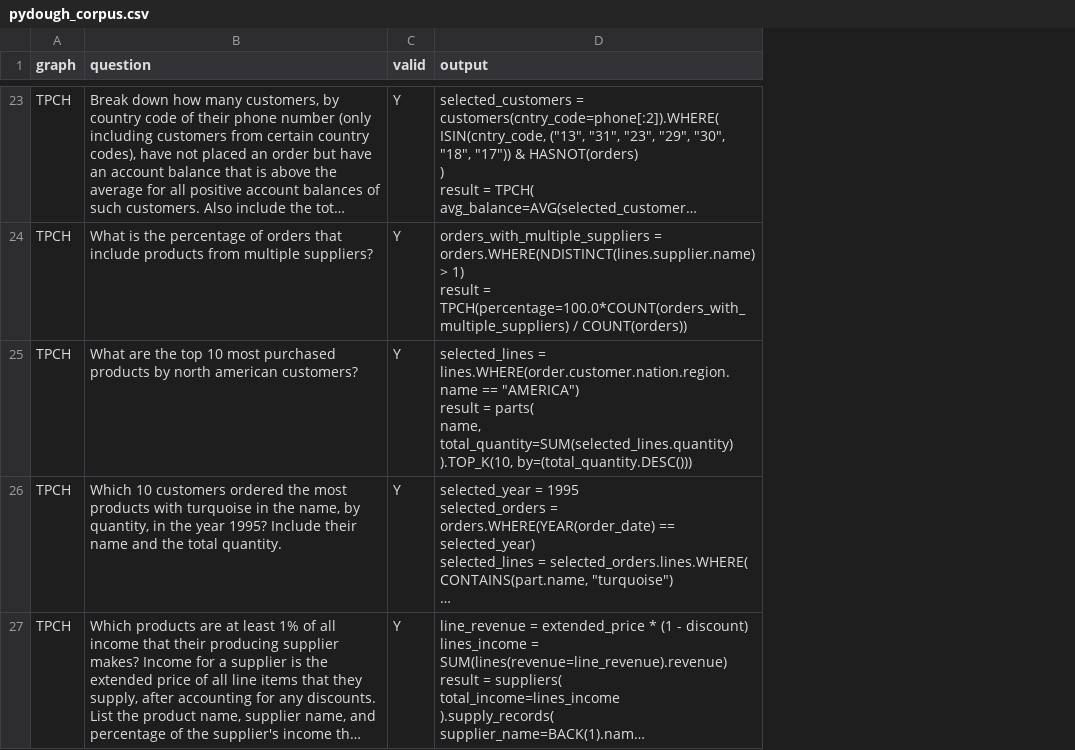
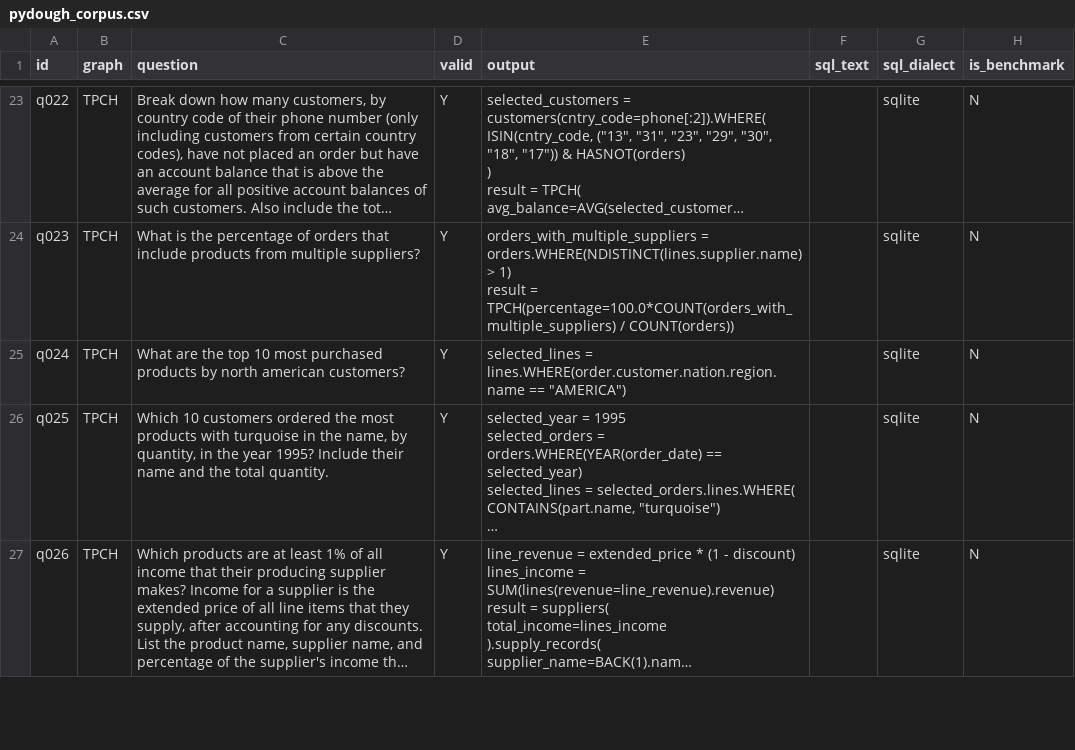
Before and after one commit to bodo-ai/PyDough, a CSV file: training/pydough_corpus.csv, drawn as a sheet; only a part is shown, gaps mark what is left out; long unchanged cells end in …; addresses are those after the commit; ↵ is a line break in a cell; the diff covers the shown part only; the diff names each change by its address in the sheet, - before the commit and + after, or states it on an @@ line.

```diff
--- a/training/pydough_corpus.csv
+++ b/training/pydough_corpus.csv
+column A (id), rows 23-27: q022 | q023 | q024 | q025 | q026
+column F (sql_text), empty
+column G (sql_dialect), rows 23-27: all sqlite
+column H (is_benchmark), rows 23-27: all N
-E25 (output): …== "AMERICA") ↵ result = parts( ↵ name, ↵ total_quantity=SUM(selected_lines.quantity) ↵ ).TOP_K(10, by=(total_quantity.DESC()))
+E25 (output): …== "AMERICA")
```
Also changed, not shown: 1 added row and 13 removed rows elsewhere in this file, 2 other files.
